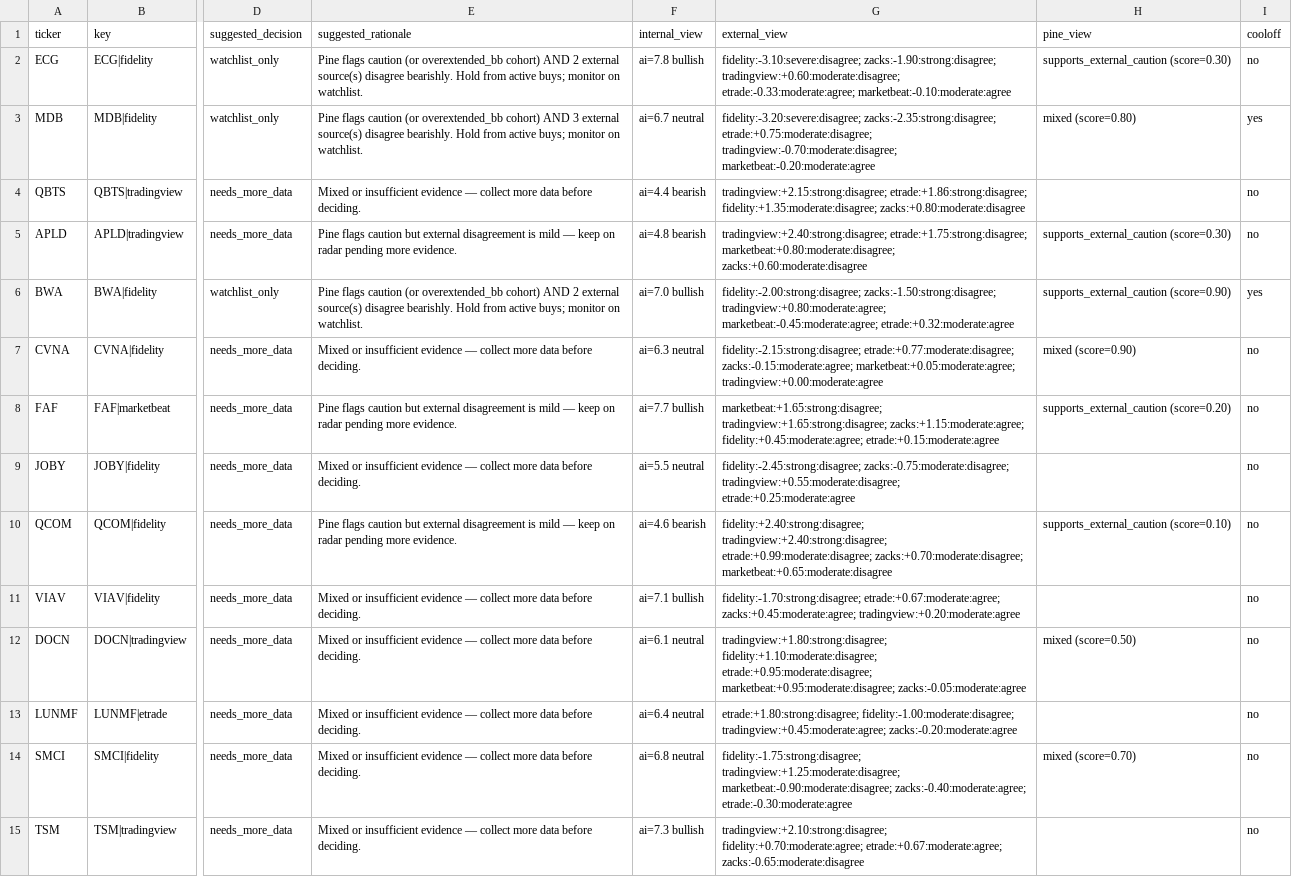
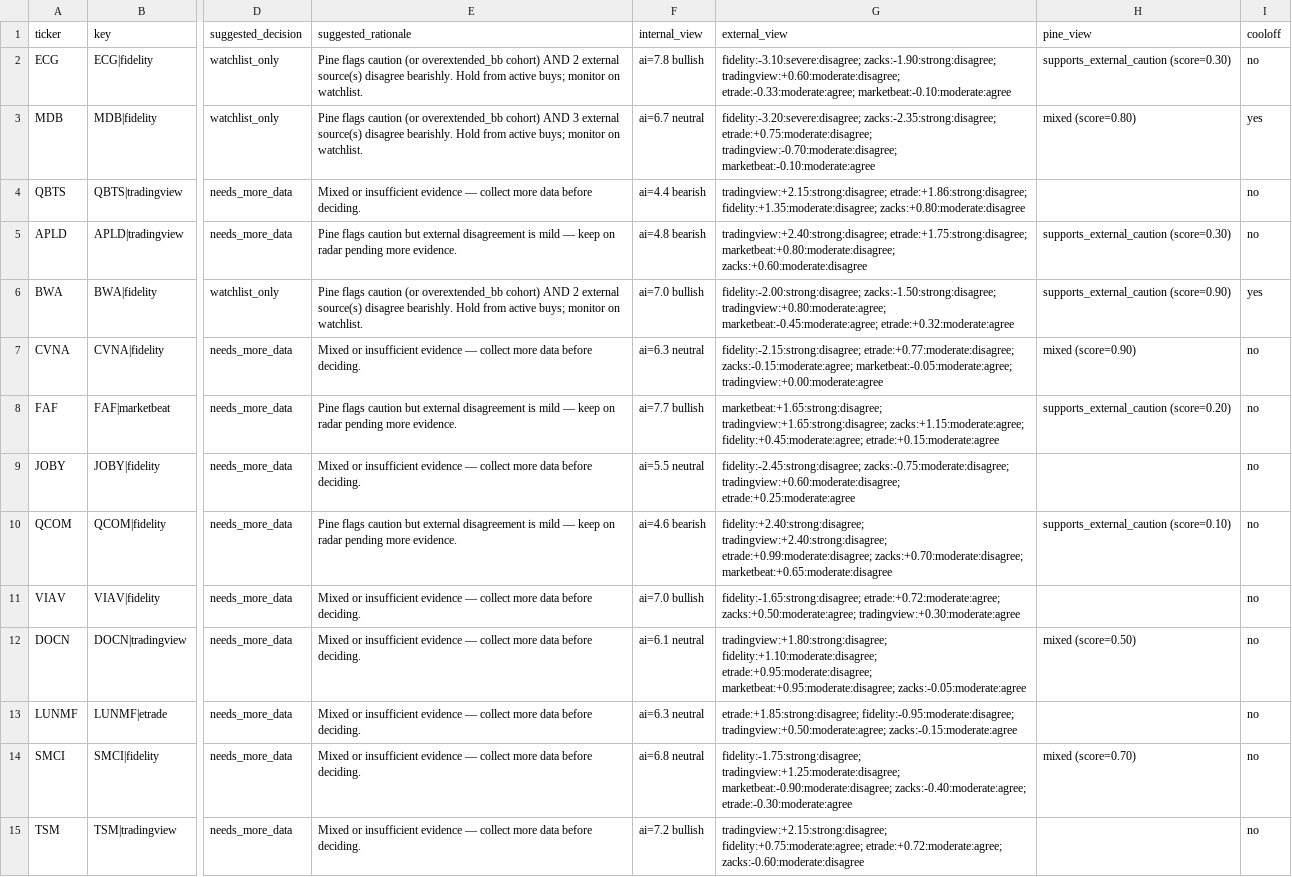
Before and after one commit to stdeplock-prog/ai-stock-rankings, a CSV file: data/reports/disagreement_queue_review.csv, drawn as a sheet; only a part is shown, gaps mark what is left out; the diff names each change by its address in the sheet, - before the commit and + after, or states it on an @@ line.

```diff
--- a/data/reports/disagreement_queue_review.csv
+++ b/data/reports/disagreement_queue_review.csv
-G3 (external_view): …etrade:+0.75:moderate:disagree; tradingview:-0.70:moderate:disagree; marketbeat:-0.20:moderate:agree
+G3 (external_view): …etrade:+0.75:moderate:disagree; tradingview:-0.70:moderate:disagree; marketbeat:-0.10:moderate:agree
-G7 (external_view): …etrade:+0.77:moderate:disagree; zacks:-0.15:moderate:agree; marketbeat:+0.05:moderate:agree; tradingview:+0.00:moderate:agree
+G7 (external_view): …etrade:+0.77:moderate:disagree; zacks:-0.15:moderate:agree; marketbeat:-0.05:moderate:agree; tradingview:+0.00:moderate:agree
-G9 (external_view): fidelity:-2.45:strong:disagree; zacks:-0.75:moderate:disagree; tradingview:+0.55:moderate:disagree; etrade:+0.25:moderate:agree
+G9 (external_view): fidelity:-2.45:strong:disagree; zacks:-0.75:moderate:disagree; tradingview:+0.60:moderate:disagree; etrade:+0.25:moderate:agree
-F11 (internal_view): ai=7.1 bullish
+F11 (internal_view): ai=7.0 bullish
-G11 (external_view): fidelity:-1.70:strong:disagree; etrade:+0.67:moderate:agree; zacks:+0.45:moderate:agree; tradingview:+0.20:moderate:agree
+G11 (external_view): fidelity:-1.65:strong:disagree; etrade:+0.72:moderate:agree; zacks:+0.50:moderate:agree; tradingview:+0.30:moderate:agree
-F13 (internal_view): ai=6.4 neutral
+F13 (internal_view): ai=6.3 neutral
-G13 (external_view): etrade:+1.80:strong:disagree; fidelity:-1.00:moderate:disagree; tradingview:+0.45:moderate:agree; zacks:-0.20:moderate:agree
+G13 (external_view): etrade:+1.85:strong:disagree; fidelity:-0.95:moderate:disagree; tradingview:+0.50:moderate:agree; zacks:-0.15:moderate:agree
-F15 (internal_view): ai=7.3 bullish
+F15 (internal_view): ai=7.2 bullish
-G15 (external_view): tradingview:+2.10:strong:disagree; fidelity:+0.70:moderate:agree; etrade:+0.67:moderate:agree; zacks:-0.65:moderate:disagree
+G15 (external_view): tradingview:+2.15:strong:disagree; fidelity:+0.75:moderate:agree; etrade:+0.72:moderate:agree; zacks:-0.60:moderate:disagree
```
Also changed, not shown: data/processed/catalysts.csv, data/processed/scoring_outputs/swing_rankings.csv, 48 other files.
